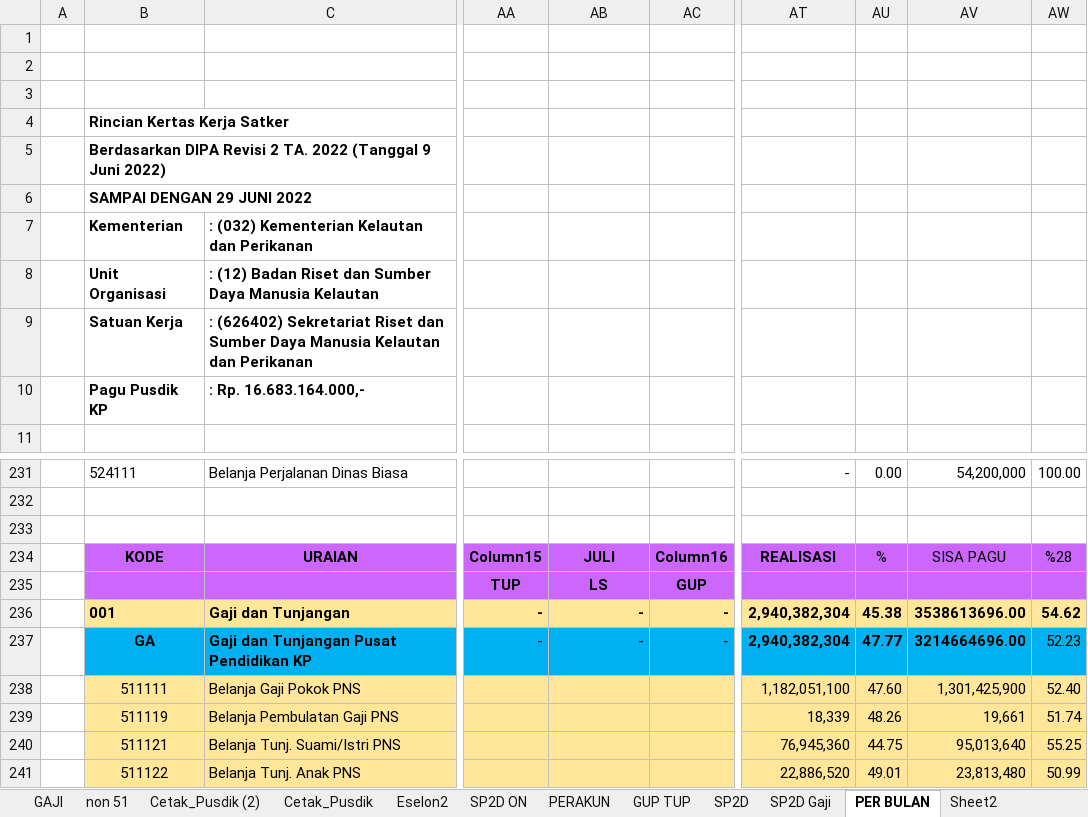
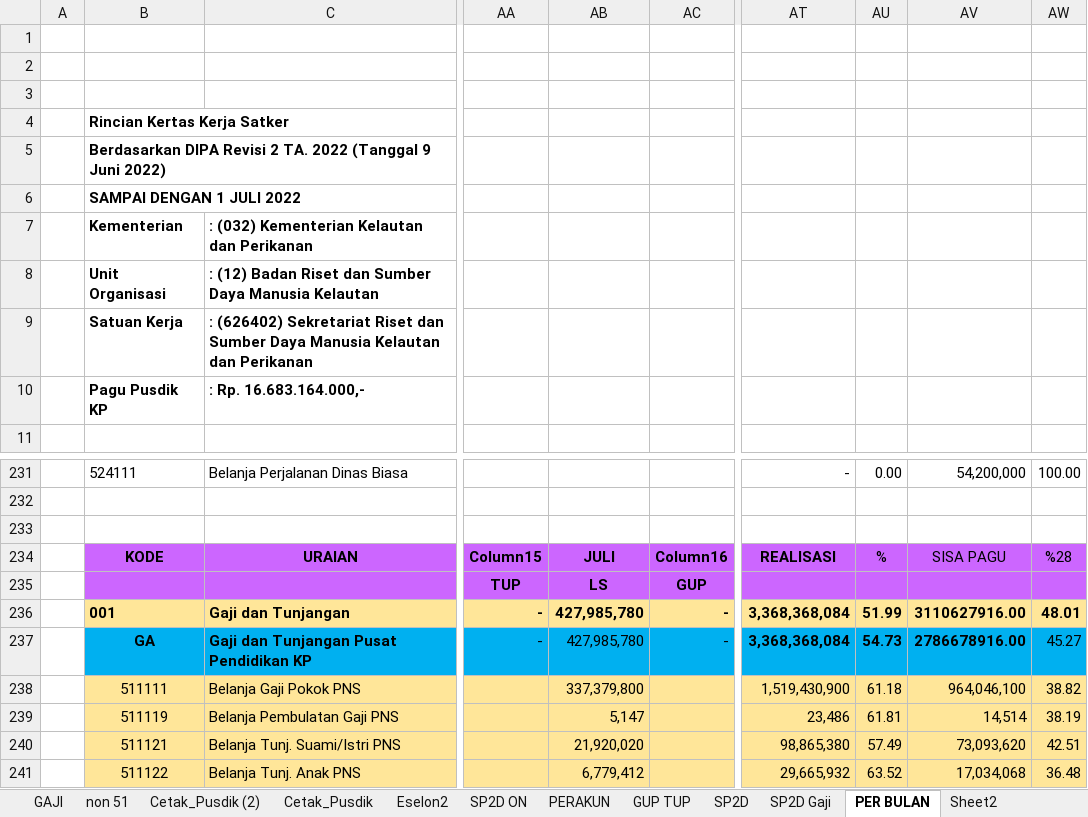
Before and after one commit to arifxl42/TA.2022, an Excel workbook: MONITORING REALISASI DIPA 2.xlsm, sheet PER BULAN, drawn as a sheet; only a part is shown, gaps mark what is left out; values as stored, in another font and other column widths than the file's, no borders; conditional formats and table styles not drawn; the diff covers the shown part only; the diff names each change by its address in the sheet, - before the commit and + after, or states it on an @@ line.

Commit message:
REALISASI 1 JULI 2022

```diff
--- a/MONITORING REALISASI DIPA 2.xlsm (sheet PER BULAN)
+++ b/MONITORING REALISASI DIPA 2.xlsm (sheet PER BULAN)
-B6: SAMPAI DENGAN 29 JUNI 2022
+B6: SAMPAI DENGAN 1 JULI 2022
-AB236:AB237: -
+AB236:AB237: 427,985,780
-AT236:AT237: 2,940,382,304
+AT236:AT237: 3,368,368,084
-AU236: 45.38
+AU236: 51.99
-AV236: 3538613696.00
+AV236: 3110627916.00
-AW236: 54.62
+AW236: 48.01
-AU237: 47.77
+AU237: 54.73
-AV237: 3214664696.00
+AV237: 2786678916.00
-AW237: 52.23
+AW237: 45.27
-AB238: (empty)
+AB238: 337,379,800
-AT238: 1,182,051,100
+AT238: 1,519,430,900
-AU238: 47.60
+AU238: 61.18
-AV238: 1,301,425,900
+AV238: 964,046,100
-AW238: 52.40
+AW238: 38.82
-AB239: (empty)
+AB239: 5,147
-AT239: 18,339
+AT239: 23,486
-AU239: 48.26
+AU239: 61.81
-AV239: 19,661
+AV239: 14,514
-AW239: 51.74
+AW239: 38.19
-AB240: (empty)
+AB240: 21,920,020
-AT240: 76,945,360
+AT240: 98,865,380
-AU240: 44.75
+AU240: 57.49
-AV240: 95,013,640
+AV240: 73,093,620
-AW240: 55.25
+AW240: 42.51
-AB241: (empty)
+AB241: 6,779,412
-AT241: 22,886,520
+AT241: 29,665,932
-AU241: 49.01
+AU241: 63.52
-AV241: 23,813,480
+AV241: 17,034,068
-AW241: 50.99
+AW241: 36.48
```
Also changed, not shown: 25 edited cells elsewhere in this sheet, sheet PERSUBBID + GAJI Non Blokir, sheet SP2D Gaji, sheet PERSUBBID + GAJI, sheet SP2D ON, sheet TANPA GAJI, sheet DENGAN GAJI, 3 more sheets, charts or pictures.
